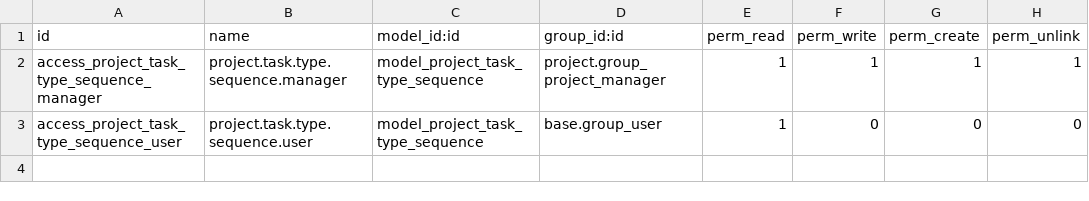
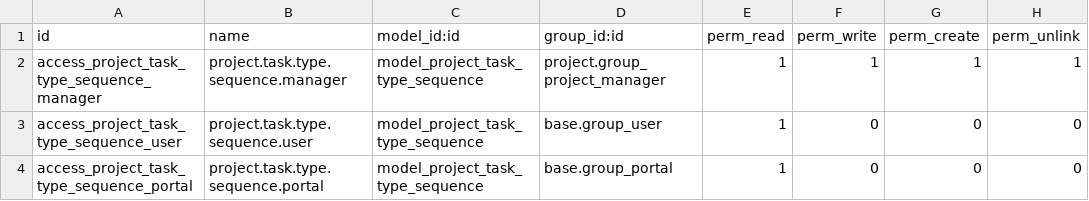
Before and after one commit to ForgeFlow/project, a CSV file: project_task_stage_order/security/ir.model.access.csv, drawn as a sheet.

Commit message:
[FIX] project_task_stage_order: grant portal read access

```diff
--- a/project_task_stage_order/security/ir.model.access.csv
+++ b/project_task_stage_order/security/ir.model.access.csv
@@ -3 +3,2 @@ access_project_task_type_sequence_manager,project.task.type.sequence.manager,mod
 access_project_task_type_sequence_user,project.task.type.sequence.user,model_project_task_type_sequence,base.group_user,1,0,0,0
+access_project_task_type_sequence_portal,project.task.type.sequence.portal,model_project_task_type_sequence,base.group_portal,1,0,0,0
```
Also changed, not shown: 1 other file.
